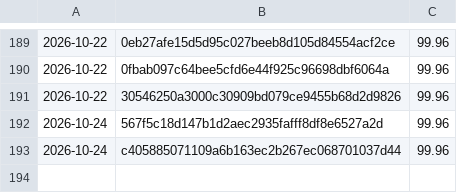
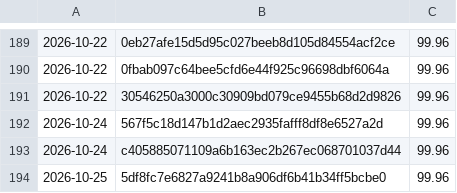
Before and after one commit to Danathar/sensi, a CSV file: coverage-trend.csv, drawn as a sheet; only a part is shown, gaps mark what is left out.

```diff
--- a/coverage-trend.csv
+++ b/coverage-trend.csv
@@ -193 +193,2 @@
 2026-10-24,c405885071109a6b163ec2b267ec068701037d44,99.96
+2026-10-25,5df8fc7e6827a9241b8a906df6b41b34ff5bcbe0,99.96
```
